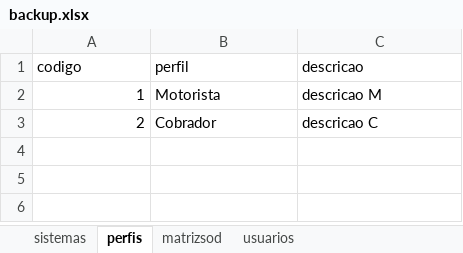
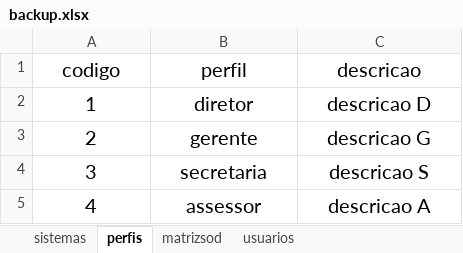
Before and after one commit to cleytonmuto/certificacao-1, an Excel workbook: model/backup.xlsx, sheet perfis, drawn as a sheet; values as stored, in another font and other column widths than the file's, no borders; the diff names each change by its address in the sheet, - before the commit and + after, or states it on an @@ line.

Commit message:
fix: new sistemas and perfis

```diff
--- a/model/backup.xlsx (sheet perfis)
+++ b/model/backup.xlsx (sheet perfis)
@@ A1:C3 text size: larger @@
-A1:C1 alignment: left
+A1:C1 alignment: center
-A2:A3 alignment: right
+A2:A3 alignment: center
-B2 (perfil): Motorista
+B2 (perfil): diretor
-B2:C3 alignment: left
+B2:C3 alignment: center
-C2 (descricao): descricao M
+C2 (descricao): descricao D
-B3 (perfil): Cobrador
+B3 (perfil): gerente
-C3 (descricao): descricao C
+C3 (descricao): descricao G
+row 4: 3 | secretaria | descricao S
+row 5: 4 | assessor | descricao A
```
Also changed, not shown: sheet matrizsod, sheet usuarios, sheet sistemas, model/database.xlsx.
